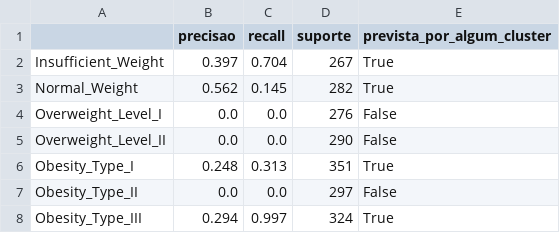
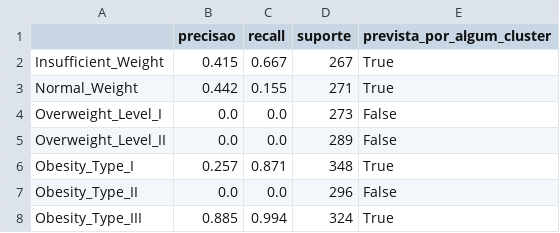
Before and after one commit to GuitGud/avd-diabetes-entrega, a CSV file: out/parte_comum/passada1_metricas.csv, drawn as a sheet.

```diff
--- a/out/parte_comum/passada1_metricas.csv
+++ b/out/parte_comum/passada1_metricas.csv
@@ -1,8 +1,8 @@
 ,precisao,recall,suporte,prevista_por_algum_cluster
-Insufficient_Weight,0.397,0.704,267,True
-Normal_Weight,0.562,0.145,282,True
-Overweight_Level_I,0.0,0.0,276,False
-Overweight_Level_II,0.0,0.0,290,False
-Obesity_Type_I,0.248,0.313,351,True
-Obesity_Type_II,0.0,0.0,297,False
-Obesity_Type_III,0.294,0.997,324,True
+Insufficient_Weight,0.415,0.667,267,True
+Normal_Weight,0.442,0.155,271,True
+Overweight_Level_I,0.0,0.0,273,False
+Overweight_Level_II,0.0,0.0,289,False
+Obesity_Type_I,0.257,0.871,348,True
+Obesity_Type_II,0.0,0.0,296,False
+Obesity_Type_III,0.885,0.994,324,True
```
Also changed, not shown: out/parte_comum/cotovelo.csv, out/parte_comum/imc_por_classe.csv, 24 other files.
